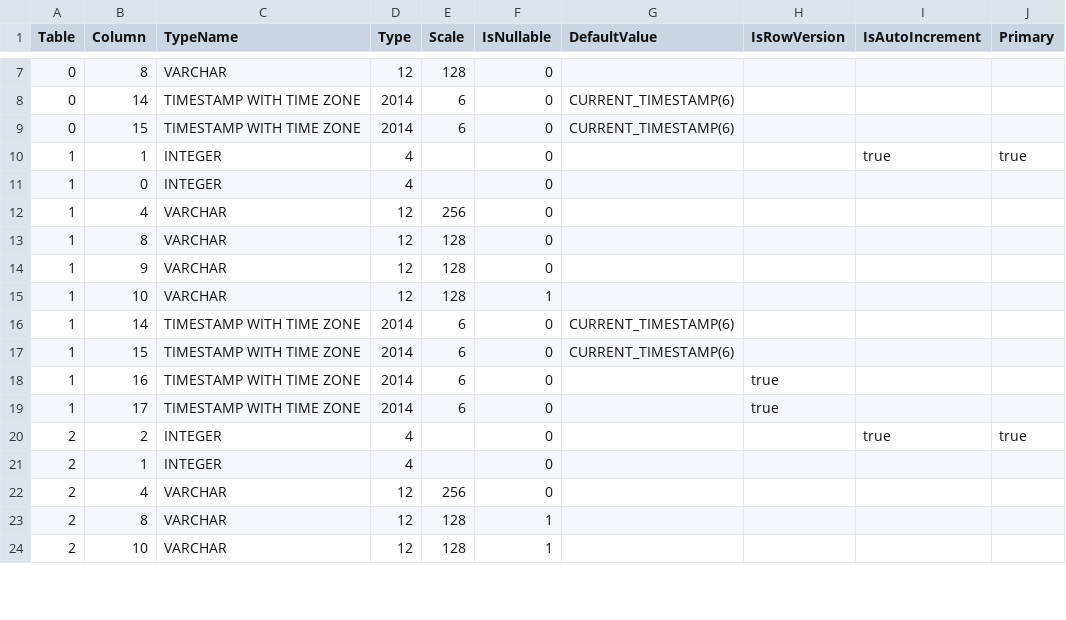
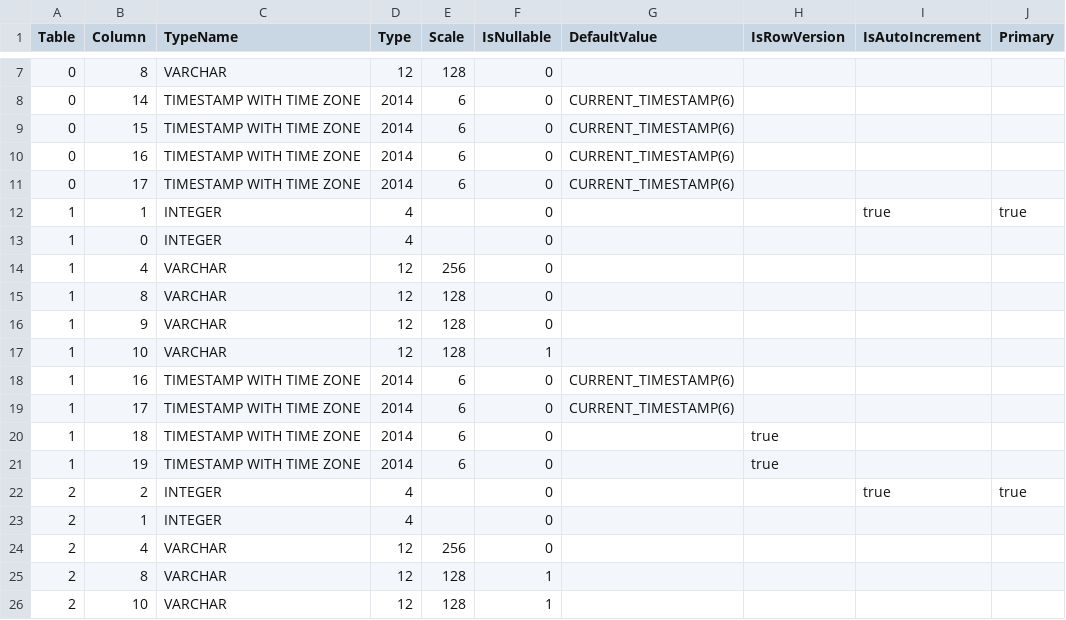
Before and after one commit to prrvchr/mContactOOo, a CSV file: uno/lib/uno/card/hsqldb/TableColumn.csv, drawn as a sheet; only a part is shown, gaps mark what is left out; the diff covers the shown part only.

Commit message:
git subrepo pull uno
subrepo:
  subdir:   "uno"
  merged:   "b804266"
upstream:
  origin:   "https://github.com/prrvchr/uno.git"
  branch:   "main"
  commit:   "b804266"
git-subrepo:
  version:  "0.4.3"
  origin:   "https://github.com/ingydotnet/git-subrepo.git"
  commit:   "2f68596"

```diff
--- a/uno/lib/uno/card/hsqldb/TableColumn.csv
+++ b/uno/lib/uno/card/hsqldb/TableColumn.csv
@@ -9,2 +9,4 @@ Table|Column|TypeName|Type|Scale|IsNullable|DefaultValue|IsRowVersion|IsAutoIncr
 0|15|TIMESTAMP WITH TIME ZONE|2014|6|0|CURRENT_TIMESTAMP(6)|||
+0|16|TIMESTAMP WITH TIME ZONE|2014|6|0|CURRENT_TIMESTAMP(6)|||
+0|17|TIMESTAMP WITH TIME ZONE|2014|6|0|CURRENT_TIMESTAMP(6)|||
 1|1|INTEGER|4||0|||true|true
@@ -15,6 +17,6 @@ Table|Column|TypeName|Type|Scale|IsNullable|DefaultValue|IsRowVersion|IsAutoIncr
 1|10|VARCHAR|12|128|1||||
-1|14|TIMESTAMP WITH TIME ZONE|2014|6|0|CURRENT_TIMESTAMP(6)|||
-1|15|TIMESTAMP WITH TIME ZONE|2014|6|0|CURRENT_TIMESTAMP(6)|||
-1|16|TIMESTAMP WITH TIME ZONE|2014|6|0||true||
-1|17|TIMESTAMP WITH TIME ZONE|2014|6|0||true||
+1|16|TIMESTAMP WITH TIME ZONE|2014|6|0|CURRENT_TIMESTAMP(6)|||
+1|17|TIMESTAMP WITH TIME ZONE|2014|6|0|CURRENT_TIMESTAMP(6)|||
+1|18|TIMESTAMP WITH TIME ZONE|2014|6|0||true||
+1|19|TIMESTAMP WITH TIME ZONE|2014|6|0||true||
 2|2|INTEGER|4||0|||true|true
```
Also changed, not shown: 14 edited cells elsewhere in this file, uno/lib/uno/ucb/hsqldb/Columns.csv, uno/lib/uno/ucb/hsqldb/TableColumn.csv, 32 other files.
